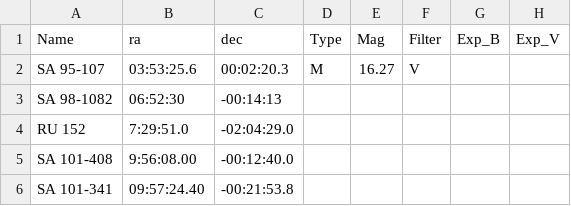
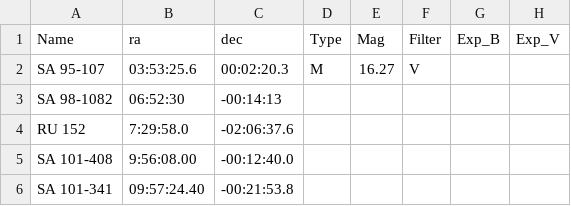
Before and after one commit to jhartke/LaSillaRepo2020, a CSV file: targets/standars.csv, drawn as a sheet; only a part is shown; the diff names each change by its address in the sheet, - before the commit and + after, or states it on an @@ line.

Commit message:
Update standars.csv

```diff
--- a/targets/standars.csv
+++ b/targets/standars.csv
-B4 (ra): 7:29:51.0
+B4 (ra): 7:29:58.0
-C4 (dec): -02:04:29.0
+C4 (dec): -02:06:37.6
```
